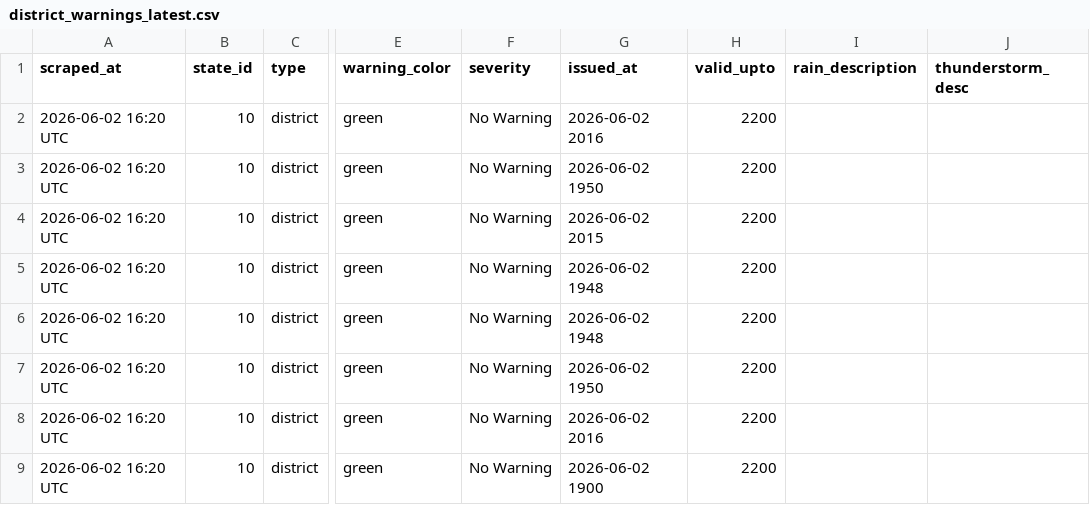
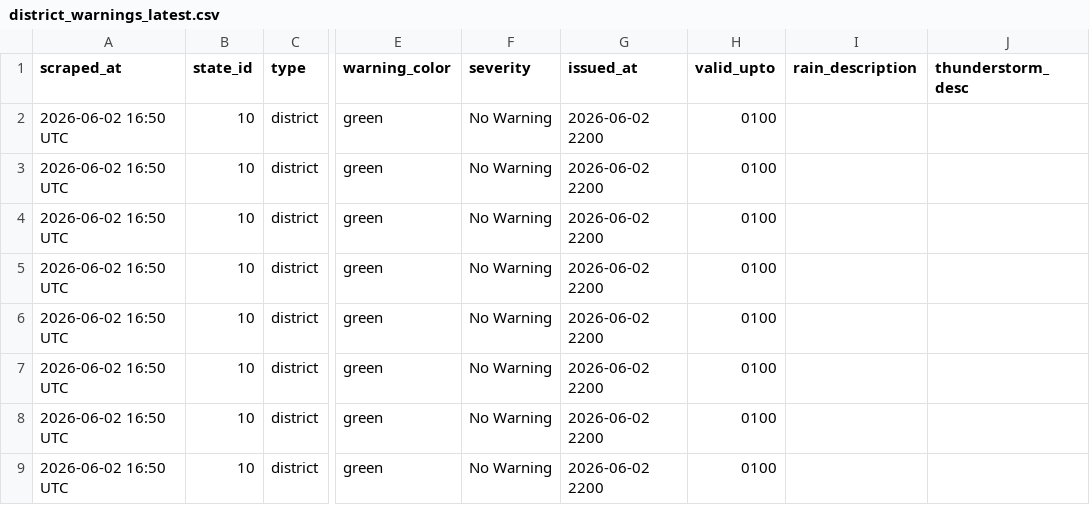
Before and after one commit to tpcodlweatherbulletin-lang/imd-scraper-b, a CSV file: data/district_warnings_latest.csv, drawn as a sheet; only a part is shown, gaps mark what is left out; the diff names each change by its address in the sheet, - before the commit and + after, or states it on an @@ line.

```diff
--- a/data/district_warnings_latest.csv
+++ b/data/district_warnings_latest.csv
-A2:A9 (scraped_at): 2026-06-02 16:20 UTC
+A2:A9 (scraped_at): 2026-06-02 16:50 UTC
-G2 (issued_at): 2026-06-02 2016
+G2 (issued_at): 2026-06-02 2200
-H2:H9 (valid_upto): 2200
+H2:H9 (valid_upto): 0100
-G3 (issued_at): 2026-06-02 1950
+G3 (issued_at): 2026-06-02 2200
-G4 (issued_at): 2026-06-02 2015
+G4 (issued_at): 2026-06-02 2200
-G5:G6 (issued_at): 2026-06-02 1948
+G5:G6 (issued_at): 2026-06-02 2200
-G7 (issued_at): 2026-06-02 1950
+G7 (issued_at): 2026-06-02 2200
-G8 (issued_at): 2026-06-02 2016
+G8 (issued_at): 2026-06-02 2200
-G9 (issued_at): 2026-06-02 1900
+G9 (issued_at): 2026-06-02 2200
```
